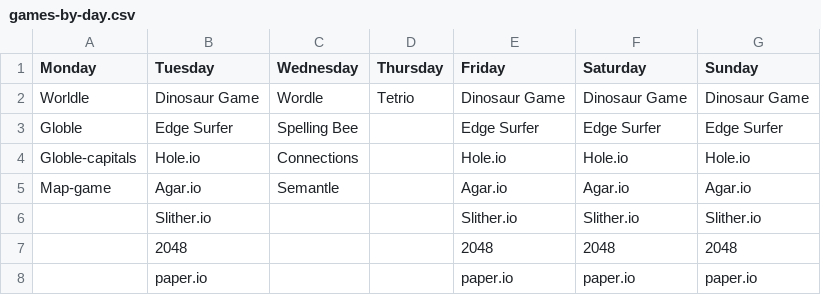
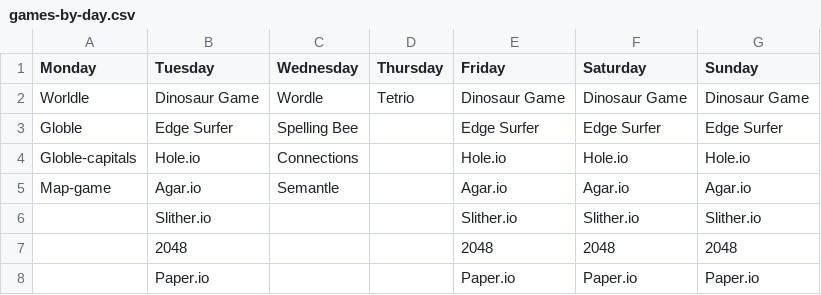
Before and after one commit to HPK-MrJJ/Quentin, a CSV file: Quests/games-by-day.csv, drawn as a sheet.

Commit message:
Update games-by-day.csv

```diff
--- a/Quests/games-by-day.csv
+++ b/Quests/games-by-day.csv
@@ -7,2 +7,2 @@ Map-game,Agar.io,Semantle,,Agar.io,Agar.io,Agar.io
 ,2048,,,2048,2048,2048
-,paper.io,,,paper.io,paper.io,paper.io
+,Paper.io,,,Paper.io,Paper.io,Paper.io
```
